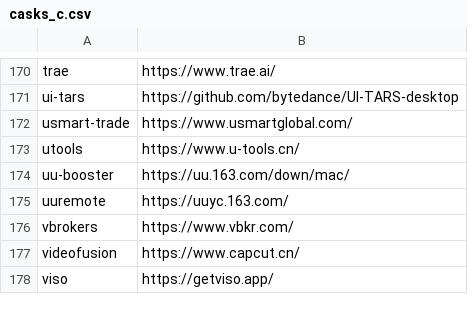
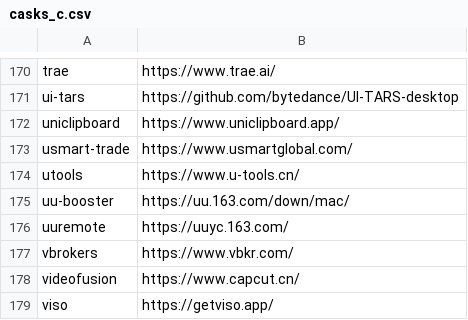
Before and after one commit to tinhkyaw/tinhkyaw, a CSV file: lists/casks_c.csv, drawn as a sheet; only a part is shown, gaps mark what is left out; the diff names each change by its address in the sheet, - before the commit and + after, or states it on an @@ line.

```diff
--- a/lists/casks_c.csv
+++ b/lists/casks_c.csv
+row 172: uniclipboard | https://www.uniclipboard.app/
```
Also changed, not shown: lists/casks.csv, lists/casks_p.csv, 3 other files.
